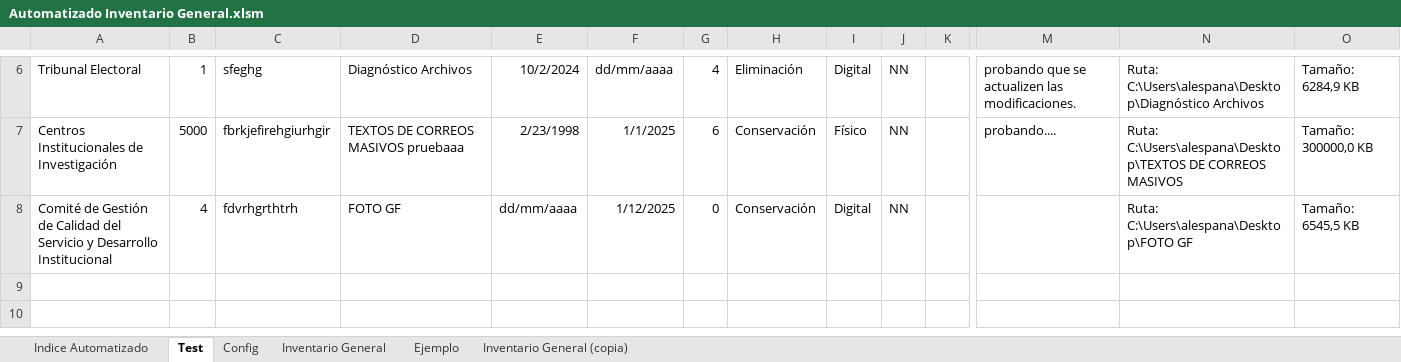
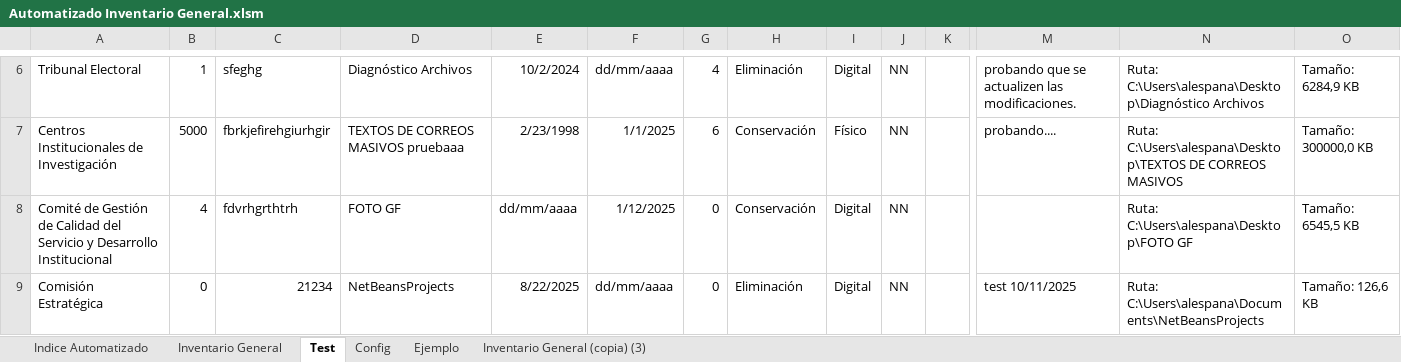
Before and after one commit to alan-am/VBA_automation, an Excel workbook: Automatizado Inventario General.xlsm, sheet Test, drawn as a sheet; only a part is shown, gaps mark what is left out; values as stored, in another font and other column widths than the file's, no borders; rows hold the shown columns only; the diff names each change by its address in the sheet, - before the commit and + after, or states it on an @@ line.

```diff
--- a/Automatizado Inventario General.xlsm (sheet Test)
+++ b/Automatizado Inventario General.xlsm (sheet Test)
-sheet tab: Inventario General (copia)
+sheet tab: Inventario General (copia) (3)
@@ sheet tab order changed: Indice Automatizado | Inventario General | Test | Config | Ejemplo | Inventario General (copia) (3) @@
+row 9: Comisión Estratégica | 0 | 21234 | NetBeansProjects | 8/22/2025 | dd/mm/aaaa | 0 | Eliminación | Digital | NN |  | test 10/11/2025 | Ruta: C:\Users\alespana\Documents\NetBeansProjects | Tamaño: 126,6 KB
```
Also changed, not shown: sheet Inventario General, sheet Config, charts or pictures, 4 other files.
